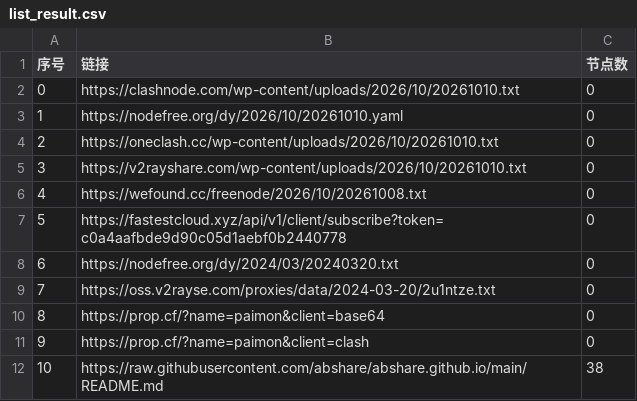
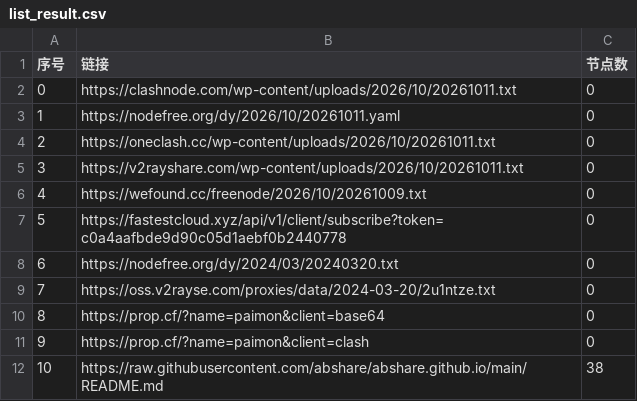
Before and after one commit to prhom-jpg/AutoMergePublicNodes, a CSV file: list_result.csv, drawn as a sheet; only a part is shown.

```diff
--- a/list_result.csv
+++ b/list_result.csv
@@ -1,7 +1,7 @@
 序号,链接,节点数
-0,https://clashnode.com/wp-content/uploads/2026/10/20261010.txt,0
-1,https://nodefree.org/dy/2026/10/20261010.yaml,0
-2,https://oneclash.cc/wp-content/uploads/2026/10/20261010.txt,0
-3,https://v2rayshare.com/wp-content/uploads/2026/10/20261010.txt,0
-4,https://wefound.cc/freenode/2026/10/20261008.txt,0
+0,https://clashnode.com/wp-content/uploads/2026/10/20261011.txt,0
+1,https://nodefree.org/dy/2026/10/20261011.yaml,0
+2,https://oneclash.cc/wp-content/uploads/2026/10/20261011.txt,0
+3,https://v2rayshare.com/wp-content/uploads/2026/10/20261011.txt,0
+4,https://wefound.cc/freenode/2026/10/20261009.txt,0
 5,https://fastestcloud.xyz/api/v1/client/subscribe?token=c0a4aafbde9d90c05d1aebf0b2440778,0
```
Also changed, not shown: 2 other files.
